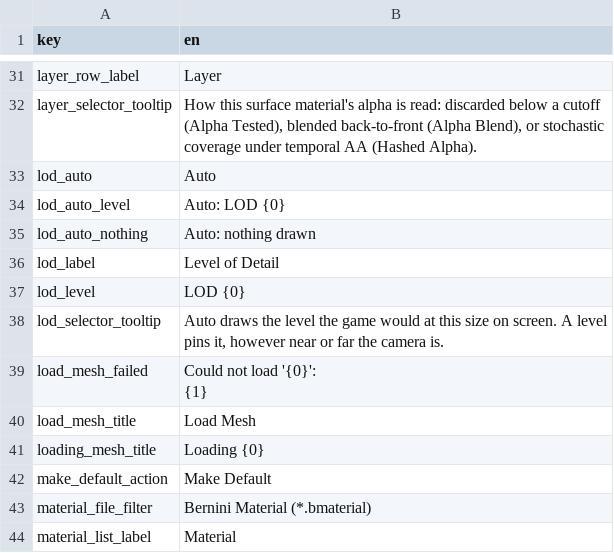
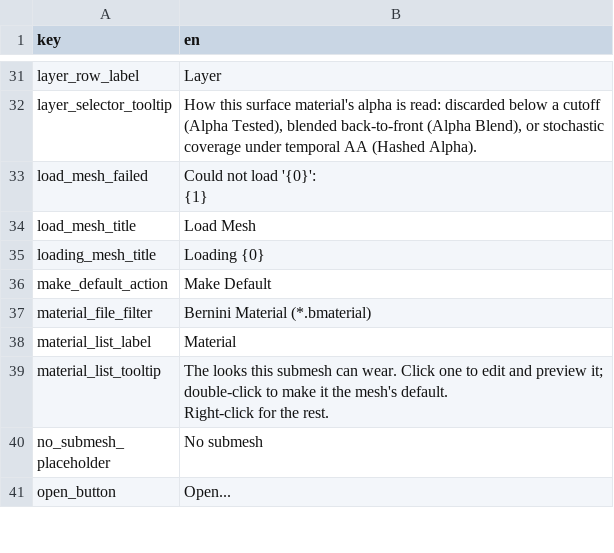
Before and after one commit to alexjiang200407/bernini, a CSV file: apps/editor/plugins/default_editor/localization/bernini.material.csv, drawn as a sheet; only a part is shown, gaps mark what is left out; the shorter side is filled out with more unchanged rows; the diff names each change by its address in the sheet, - before the commit and + after, or states it on an @@ line.

Commit message:
refactor(editor): the Level of Detail selector is a widget of its own
The Mesh Editor's selector -- Auto naming the level the preview draws,
the rest pinning one -- was a QComboBox the window filled and read in
two private methods. The Animation Editor and the Blend Space Editor
are about to show the same thing over their preview, so the combo box
and what it says become editor::LodSelector (Windows/LodSelector.h),
fed a mesh's levels and readouts and reporting a pick, with no preview
behind it. The Mesh Editor drives it through the same two methods and
behaves as before, which its [mainwindow][lod] render case pins; what
the widget says for a given preview state is pinned once, with no
device, in LodSelector_test.

Its strings move from bernini.material.csv to bernini.lod.csv, since
three windows read them and none of the others is the material one.

Co-authored-by: morgana-coding-agent[bot] <305433938+morgana-coding-agent[bot]@users.noreply.github.com>

```diff
--- a/apps/editor/plugins/default_editor/localization/bernini.material.csv
+++ b/apps/editor/plugins/default_editor/localization/bernini.material.csv
-row 33: lod_auto | Auto
-row 34: lod_auto_level | Auto: LOD {0}
-row 35: lod_auto_nothing | Auto: nothing drawn
-row 36: lod_label | Level of Detail
-row 37: lod_level | LOD {0}
-row 38: lod_selector_tooltip | Auto draws the level the game would at this size on screen. A level pins it, however near or far the camera is.
```
Also changed, not shown: 8 other files.
